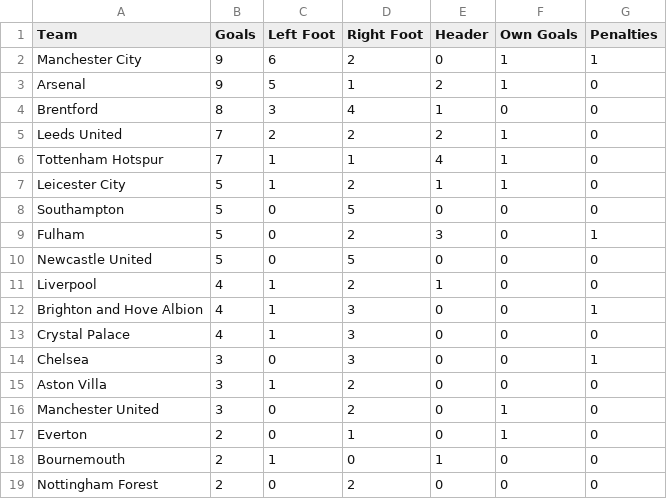
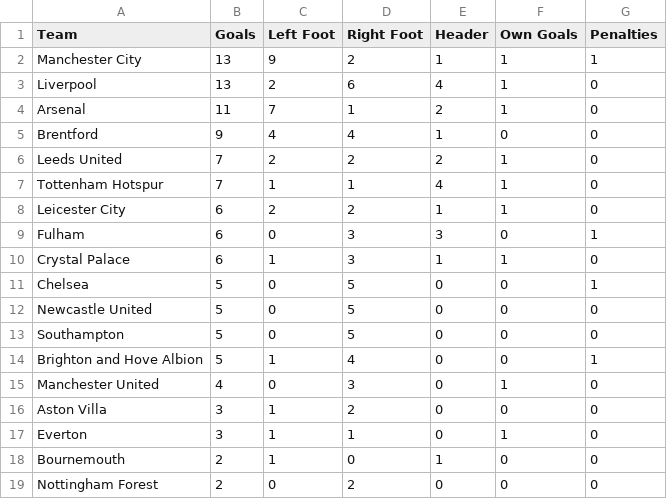
Before and after one commit to charles-adedotun/krysp-scraper, a CSV file: epl/scraped-data/goal-type.csv, drawn as a sheet; only a part is shown.

```diff
--- a/epl/scraped-data/goal-type.csv
+++ b/epl/scraped-data/goal-type.csv
@@ -1,18 +1,18 @@
  Team,Goals,Left Foot,Right Foot,Header,Own Goals,Penalties
-  Manchester City ,9,6,2,0,1,1
-  Arsenal ,9,5,1,2,1,0
-  Brentford ,8,3,4,1,0,0
+  Manchester City ,13,9,2,1,1,1
+  Liverpool ,13,2,6,4,1,0
+  Arsenal ,11,7,1,2,1,0
+  Brentford ,9,4,4,1,0,0
   Leeds United ,7,2,2,2,1,0
   Tottenham Hotspur ,7,1,1,4,1,0
-  Leicester City ,5,1,2,1,1,0
+  Leicester City ,6,2,2,1,1,0
+  Fulham ,6,0,3,3,0,1
+  Crystal Palace ,6,1,3,1,1,0
+  Chelsea ,5,0,5,0,0,1
+  Newcastle United ,5,0,5,0,0,0
   Southampton ,5,0,5,0,0,0
-  Fulham ,5,0,2,3,0,1
-  Newcastle United ,5,0,5,0,0,0
-  Liverpool ,4,1,2,1,0,0
-  Brighton and Hove Albion ,4,1,3,0,0,1
-  Crystal Palace ,4,1,3,0,0,0
-  Chelsea ,3,0,3,0,0,1
+  Brighton and Hove Albion ,5,1,4,0,0,1
+  Manchester United ,4,0,3,0,1,0
   Aston Villa ,3,1,2,0,0,0
-  Manchester United ,3,0,2,0,1,0
-  Everton ,2,0,1,0,1,0
+  Everton ,3,1,1,0,1,0
   Bournemouth ,2,1,0,1,0,0
```
Also changed, not shown: epl/scraped-data/attacking.csv, epl/scraped-data/attempts.csv, 6 other files.
